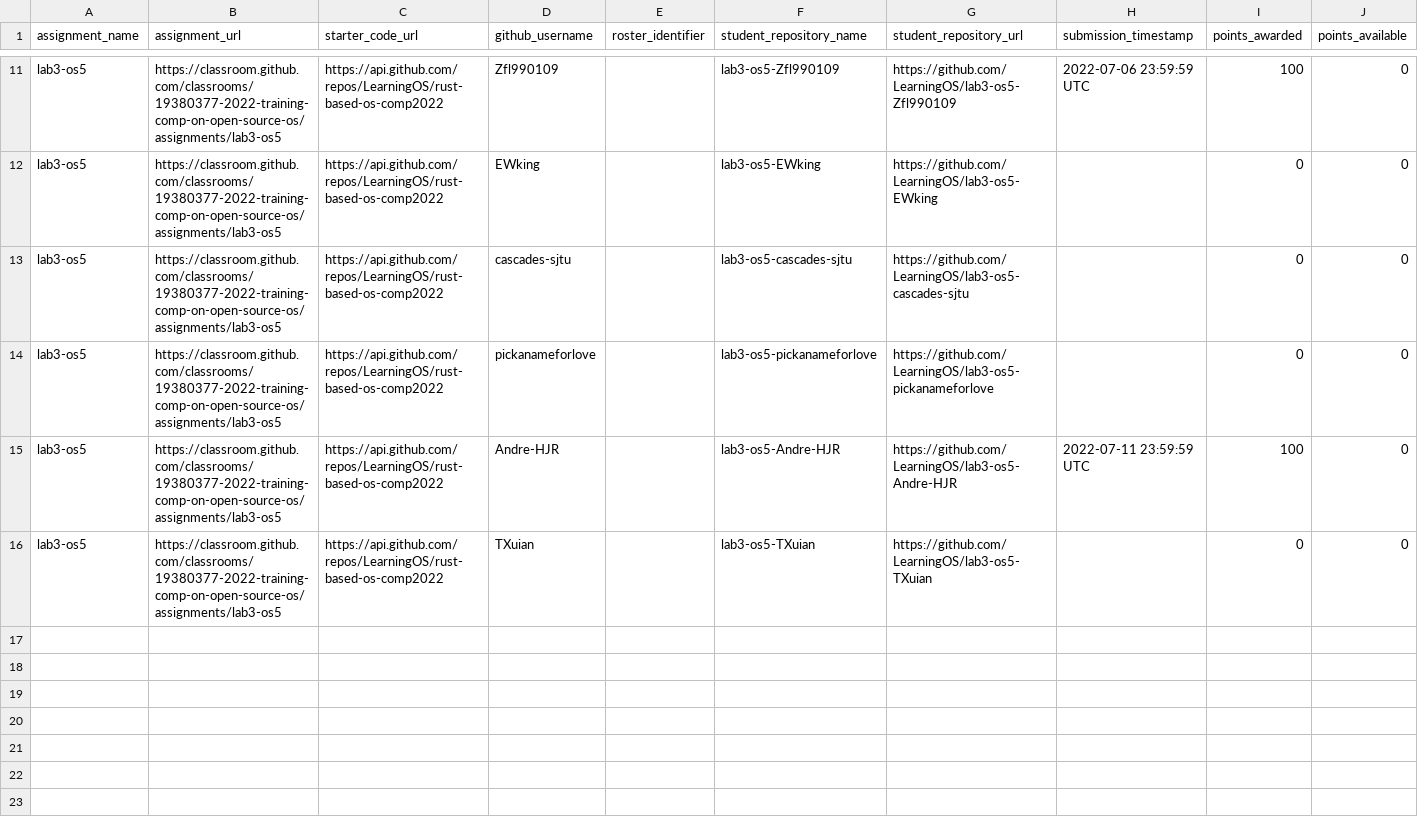
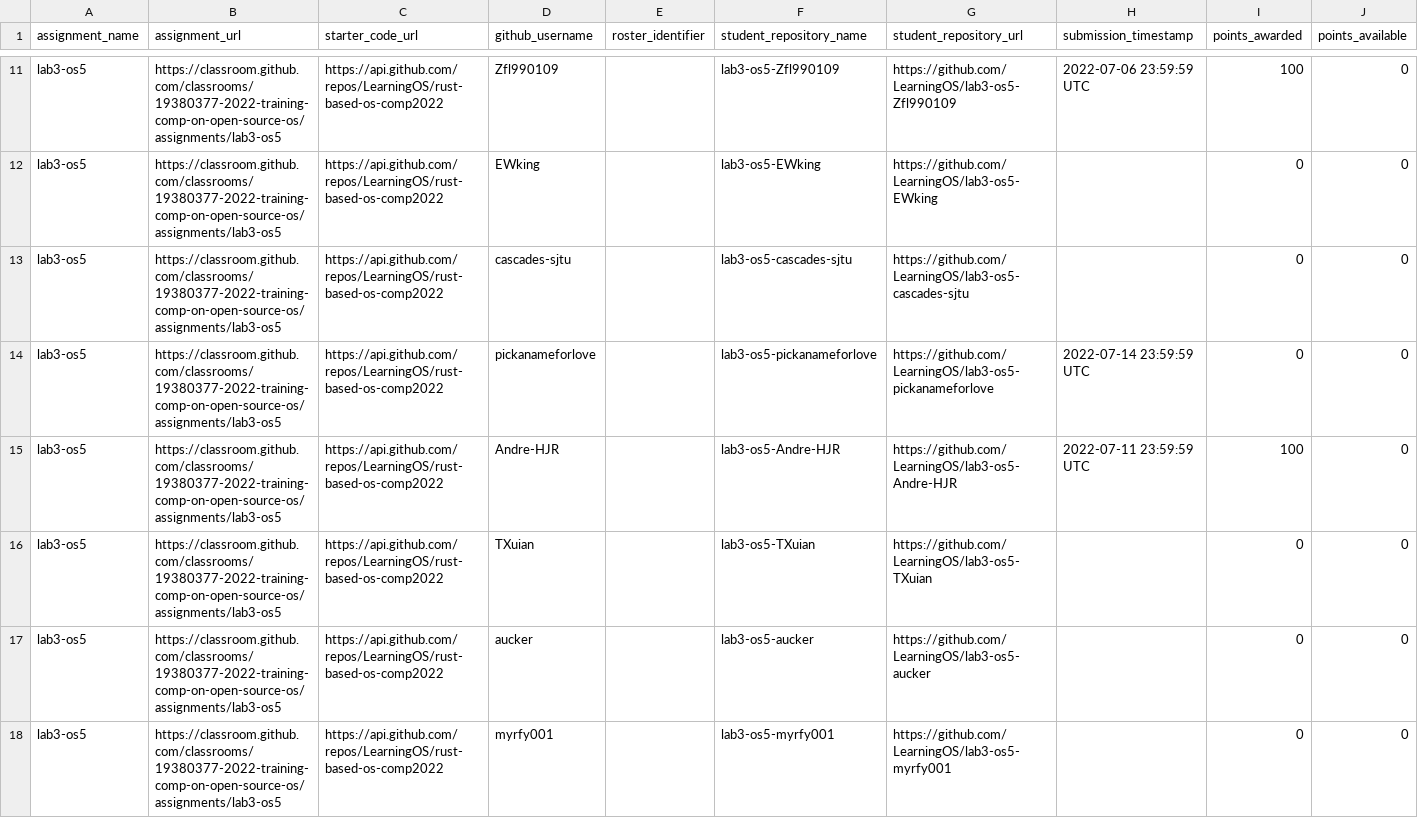
Before and after one commit to os2edu/autograding-frontent, a CSV file: src/scripts/assignments/lab3-os5.csv, drawn as a sheet; only a part is shown, gaps mark what is left out.

```diff
--- a/src/scripts/assignments/lab3-os5.csv
+++ b/src/scripts/assignments/lab3-os5.csv
@@ -13,4 +13,6 @@
 "lab3-os5","https://classroom.github.com/classrooms/19380377-2022-training-comp-on-open-source-os/assignments/lab3-os5","https://api.github.com/repos/LearningOS/rust-based-os-comp2022","cascades-sjtu","","lab3-os5-cascades-sjtu","https://github.com/LearningOS/lab3-os5-cascades-sjtu","","0","0"
-"lab3-os5","https://classroom.github.com/classrooms/19380377-2022-training-comp-on-open-source-os/assignments/lab3-os5","https://api.github.com/repos/LearningOS/rust-based-os-comp2022","pickanameforlove","","lab3-os5-pickanameforlove","https://github.com/LearningOS/lab3-os5-pickanameforlove","","0","0"
+"lab3-os5","https://classroom.github.com/classrooms/19380377-2022-training-comp-on-open-source-os/assignments/lab3-os5","https://api.github.com/repos/LearningOS/rust-based-os-comp2022","pickanameforlove","","lab3-os5-pickanameforlove","https://github.com/LearningOS/lab3-os5-pickanameforlove","2022-07-14 23:59:59 UTC","0","0"
 "lab3-os5","https://classroom.github.com/classrooms/19380377-2022-training-comp-on-open-source-os/assignments/lab3-os5","https://api.github.com/repos/LearningOS/rust-based-os-comp2022","Andre-HJR","","lab3-os5-Andre-HJR","https://github.com/LearningOS/lab3-os5-Andre-HJR","2022-07-11 23:59:59 UTC","100","0"
 "lab3-os5","https://classroom.github.com/classrooms/19380377-2022-training-comp-on-open-source-os/assignments/lab3-os5","https://api.github.com/repos/LearningOS/rust-based-os-comp2022","TXuian","","lab3-os5-TXuian","https://github.com/LearningOS/lab3-os5-TXuian","","0","0"
+"lab3-os5","https://classroom.github.com/classrooms/19380377-2022-training-comp-on-open-source-os/assignments/lab3-os5","https://api.github.com/repos/LearningOS/rust-based-os-comp2022","aucker","","lab3-os5-aucker","https://github.com/LearningOS/lab3-os5-aucker","","0","0"
+"lab3-os5","https://classroom.github.com/classrooms/19380377-2022-training-comp-on-open-source-os/assignments/lab3-os5","https://api.github.com/repos/LearningOS/rust-based-os-comp2022","myrfy001","","lab3-os5-myrfy001","https://github.com/LearningOS/lab3-os5-myrfy001","","0","0"
```
Also changed, not shown: src/scripts/assignments/lab0-0-setup-env-run-os1.csv, src/scripts/assignments/lab0-1-run-os2.csv, 7 other files.
